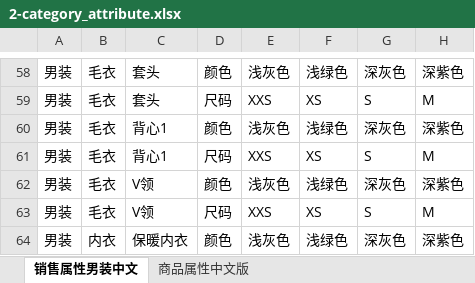
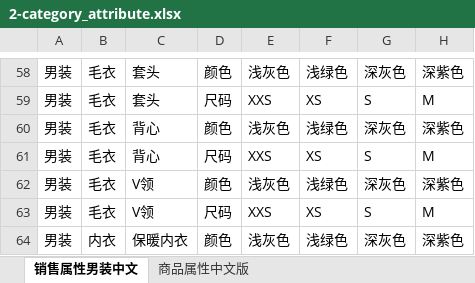
Before and after one commit to wufly632/kdntest, an Excel workbook: storage/excel/import/2-category_attribute.xlsx, sheet 销售属性男装中文, drawn as a sheet; only a part is shown, gaps mark what is left out; values as stored, in another font and other column widths than the file's, no borders; the diff names each change by its address in the sheet, - before the commit and + after, or states it on an @@ line.

```diff
--- a/storage/excel/import/2-category_attribute.xlsx (sheet 销售属性男装中文)
+++ b/storage/excel/import/2-category_attribute.xlsx (sheet 销售属性男装中文)
-C60:C61: 背心1
+C60:C61: 背心
```
Also changed, not shown: storage/excel/import/1-category_attribute.xlsx, storage/excel/import/2-attribute.xlsx, 43 other files.
